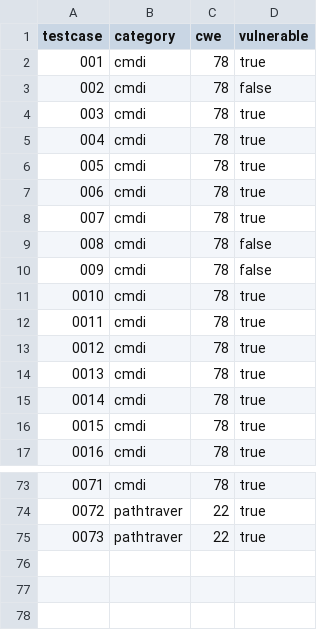
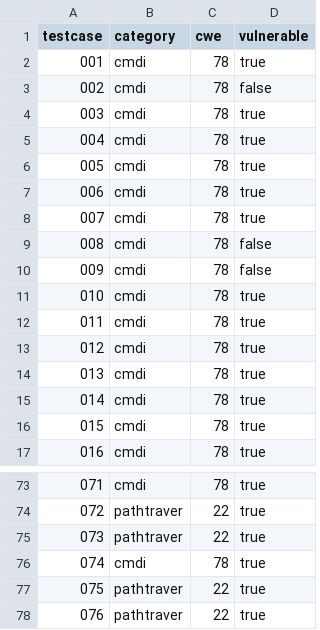
Before and after one commit to fluidattacks/vulnerable_js_app, a CSV file: expected_results.csv, drawn as a sheet; only a part is shown, gaps mark what is left out; the diff names each change by its address in the sheet, - before the commit and + after, or states it on an @@ line.

```diff
--- a/expected_results.csv
+++ b/expected_results.csv
@@ column A (testcase) renumbered between rows 11 and 75 @@
+row 76: 074 | cmdi | 78 | true
+row 77: 075 | pathtraver | 22 | true
+row 78: 076 | pathtraver | 22 | true
```
Also changed, not shown: 6 other files.
